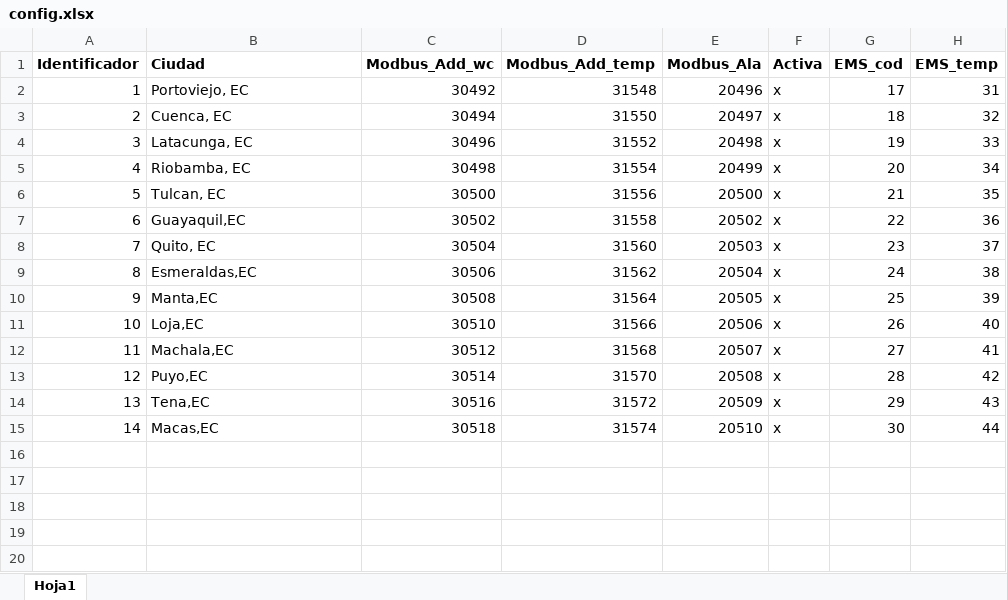
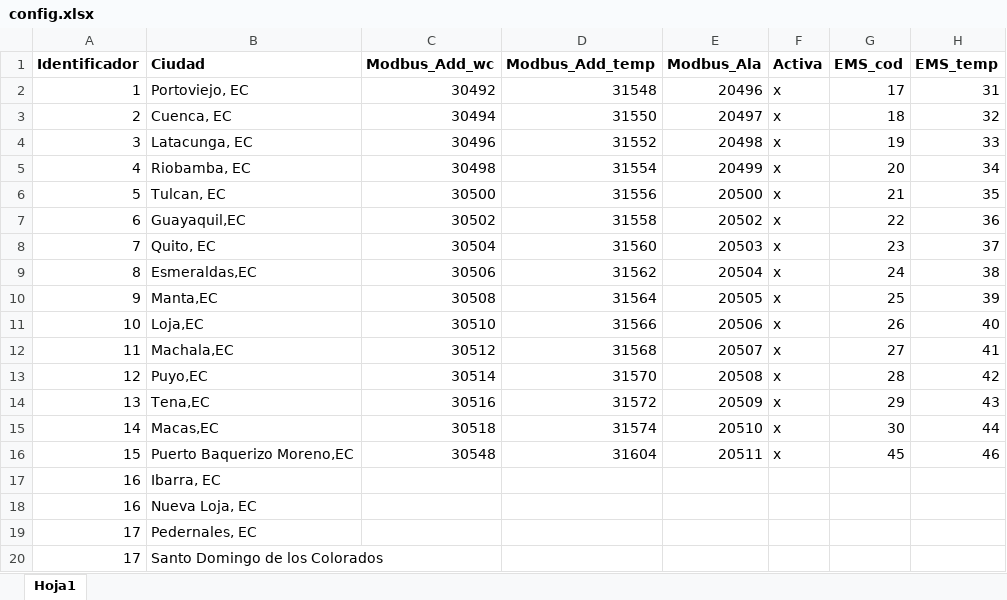
Before and after one commit to Borreguin/DatosClimaModbus, an Excel workbook: config.xlsx, sheet Hoja1, drawn as a sheet; values as stored, in another font and other column widths than the file's, no borders; the diff names each change by its address in the sheet, - before the commit and + after, or states it on an @@ line.

```diff
--- a/config.xlsx (sheet Hoja1)
+++ b/config.xlsx (sheet Hoja1)
+row 16: 15 | Puerto Baquerizo Moreno,EC | 30548 | 31604 | 20511 | x | 45 | 46
+row 17: 16 | Ibarra, EC
+row 18: 16 | Nueva Loja, EC
+row 19: 17 | Pedernales, EC
+row 20: 17 | Santo Domingo de los Colorados
```
Also changed, not shown: 1 other file.
